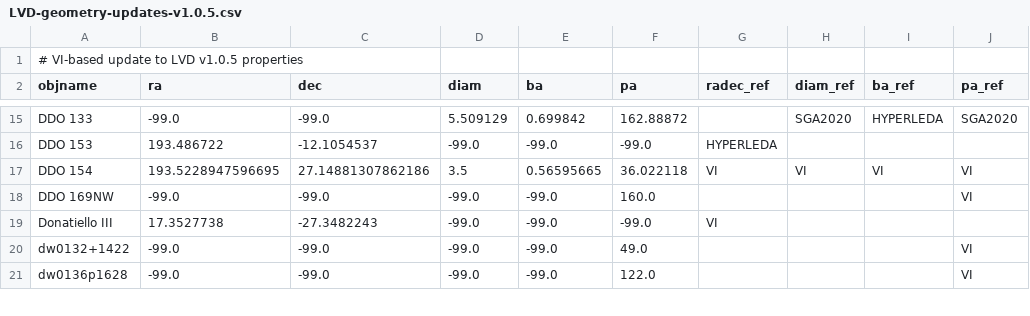
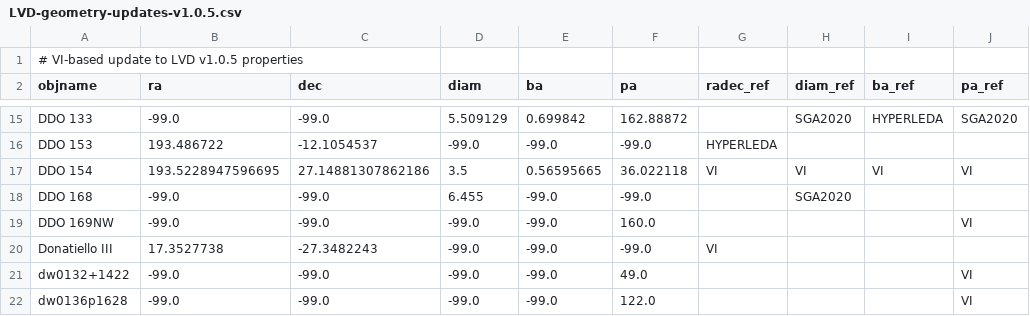
Before and after one commit to moustakas/SGA, a CSV file: py/SGA/data/SGA2025/LVD-geometry-updates-v1.0.5.csv, drawn as a sheet; only a part is shown, gaps mark what is left out; the diff names each change by its address in the sheet, - before the commit and + after, or states it on an @@ line.

```diff
--- a/py/SGA/data/SGA2025/LVD-geometry-updates-v1.0.5.csv
+++ b/py/SGA/data/SGA2025/LVD-geometry-updates-v1.0.5.csv
+row 18: DDO 168 | -99.0 | -99.0 | 6.455 | -99.0 | -99.0 |  | SGA2020
```
Also changed, not shown: py/SGA/data/SGA2025/SGA2025-vi-properties.csv, py/SGA/data/SGA2025/custom-external_v1.0.csv, 2 other files.
